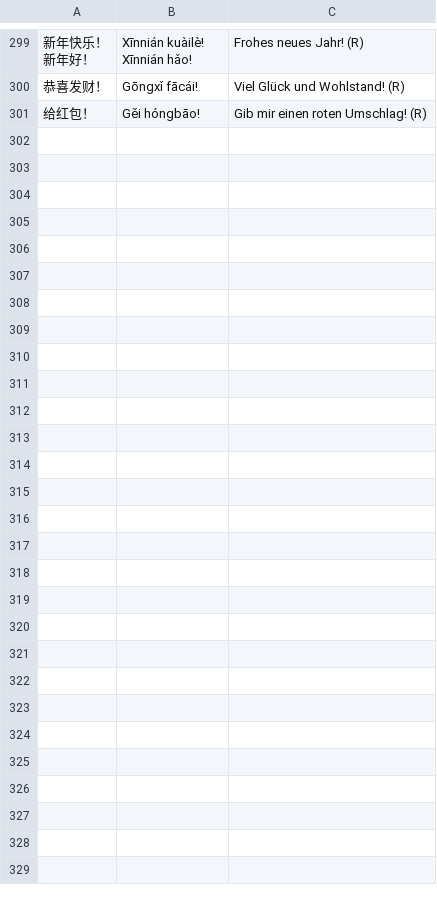
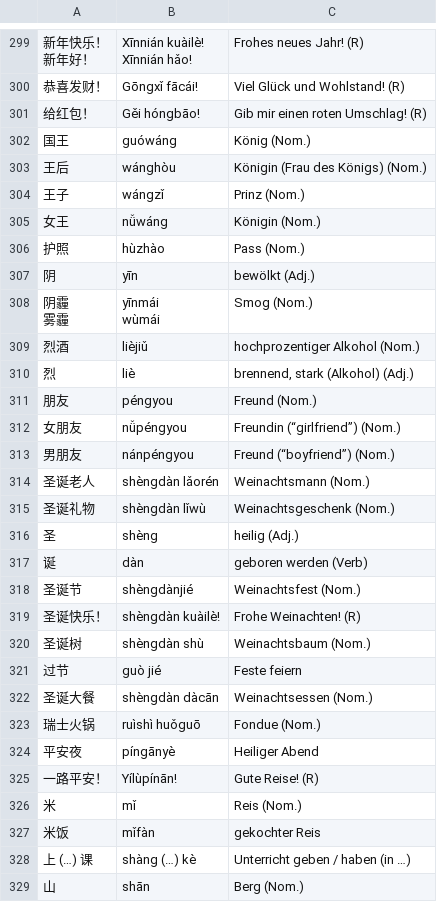
Before and after one commit to arminha/zhongwen-anki, a CSV file: data/mandarin.output.csv, drawn as a sheet; only a part is shown, gaps mark what is left out; ↵ is a line break in a cell; the diff names each change by its address in the sheet, - before the commit and + after, or states it on an @@ line.

```diff
--- a/data/mandarin.output.csv
+++ b/data/mandarin.output.csv
+row 302: 国王 | guówáng | König (Nom.)
+row 303: 王后 | wánghòu | Königin (Frau des Königs) (Nom.)
+row 304: 王子 | wángzǐ | Prinz (Nom.)
+row 305: 女王 | nǚwáng | Königin (Nom.)
+row 306: 护照 | hùzhào | Pass (Nom.)
+row 307: 阴 | yīn | bewölkt (Adj.)
+row 308: 阴霾 ↵ 雾霾 | yīnmái ↵ wùmái | Smog (Nom.)
+row 309: 烈酒 | lièjiǔ | hochprozentiger Alkohol (Nom.)
+row 310: 烈 | liè | brennend, stark (Alkohol) (Adj.)
+row 311: 朋友 | péngyou | Freund (Nom.)
+row 312: 女朋友 | nǚpéngyou | Freundin (“girlfriend”) (Nom.)
+row 313: 男朋友 | nánpéngyou | Freund (“boyfriend”) (Nom.)
+row 314: 圣诞老人 | shèngdàn lǎorén | Weinachtsmann (Nom.)
+row 315: 圣诞礼物 | shèngdàn lǐwù | Weinachtsgeschenk (Nom.)
+row 316: 圣 | shèng | heilig (Adj.)
+row 317: 诞 | dàn | geboren werden (Verb)
+row 318: 圣诞节 | shèngdànjié | Weinachtsfest (Nom.)
+row 319: 圣诞快乐！ | shèngdàn kuàilè! | Frohe Weinachten! (R)
+row 320: 圣诞树 | shèngdàn shù | Weinachtsbaum (Nom.)
+row 321: 过节 | guò jié | Feste feiern
+row 322: 圣诞大餐 | shèngdàn dàcān | Weinachtsessen (Nom.)
+row 323: 瑞士火锅 | ruìshì huǒguō | Fondue (Nom.)
+row 324: 平安夜 | píngānyè | Heiliger Abend
+row 325: 一路平安！ | Yílùpínān! | Gute Reise! (R)
+row 326: 米 | mǐ | Reis (Nom.)
+row 327: 米饭 | mǐfàn | gekochter Reis
+row 328: 上 (…) 课 | shàng (…) kè | Unterricht geben / haben (in …)
+row 329: 山 | shān | Berg (Nom.)
```
Also changed, not shown: data/mandarin.csv.
